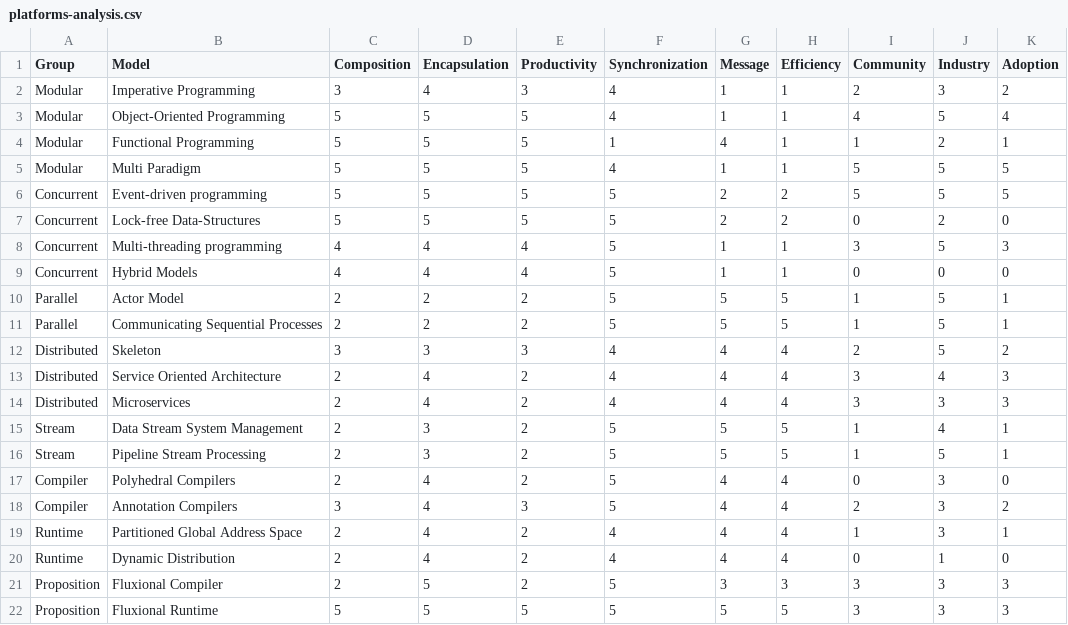
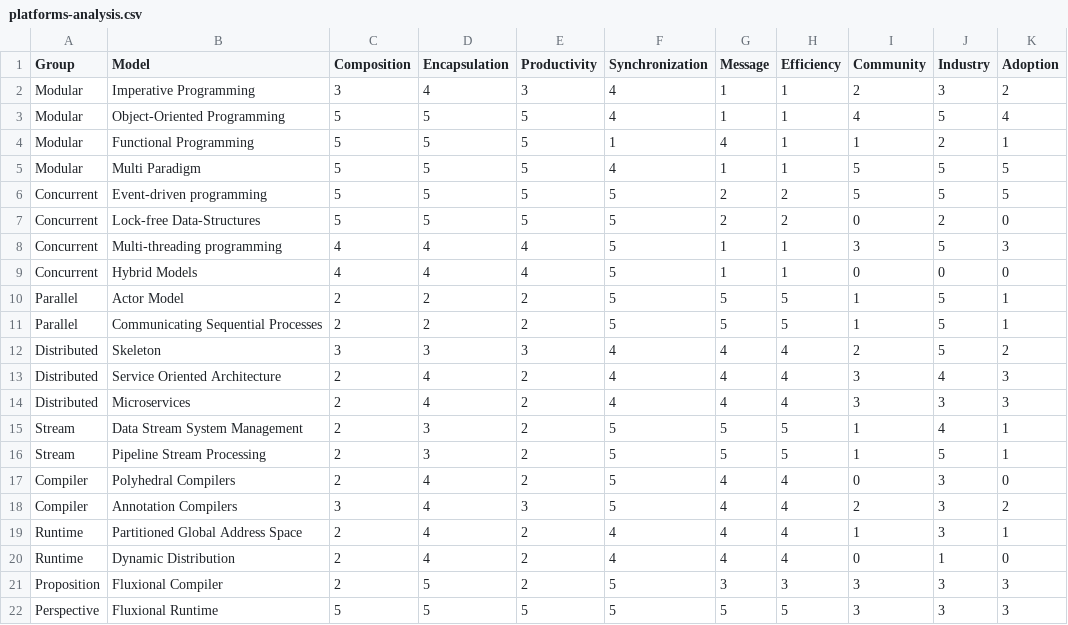
Before and after one commit to etnbrd/phd-thesis, a CSV file: data/csv/platforms-analysis.csv, drawn as a sheet; only a part is shown; the diff names each change by its address in the sheet, - before the commit and + after, or states it on an @@ line.

```diff
--- a/data/csv/platforms-analysis.csv
+++ b/data/csv/platforms-analysis.csv
-A22 (Group): Proposition
+A22 (Group): Perspective
```
Also changed, not shown: 8 other files.
